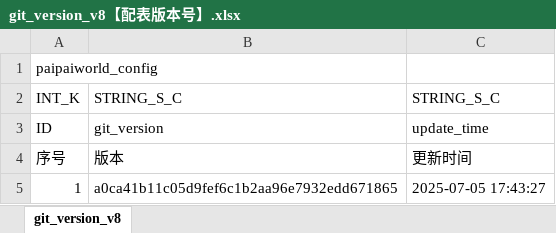
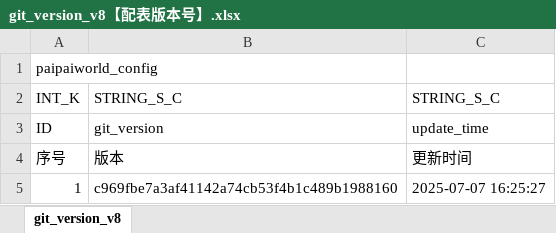
Before and after one commit to chensusu123/myfirsthub, an Excel workbook: servers/maze_main_server/conf.d/data/git_version_v8【配表版本号】.xlsx, sheet git_version_v8, drawn as a sheet; values as stored, in another font and other column widths than the file's, no borders; the diff names each change by its address in the sheet, - before the commit and + after, or states it on an @@ line.

```diff
--- a/servers/maze_main_server/conf.d/data/git_version_v8【配表版本号】.xlsx (sheet git_version_v8)
+++ b/servers/maze_main_server/conf.d/data/git_version_v8【配表版本号】.xlsx (sheet git_version_v8)
-B5: a0ca41b11c05d9fef6c1b2aa96e7932edd671865
+B5: c969fbe7a3af41142a74cb53f4b1c489b1988160
-C5: 2025-07-05 17:43:27
+C5: 2025-07-07 16:25:27
```
Also changed, not shown: servers/maze_main_server/conf.d/data/maze_foe_v8【迷宫-敌人信息】.xlsx, 1 other file.
